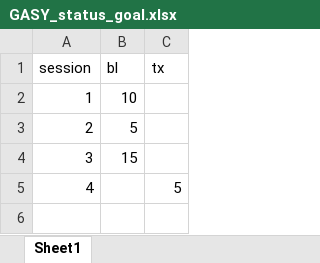
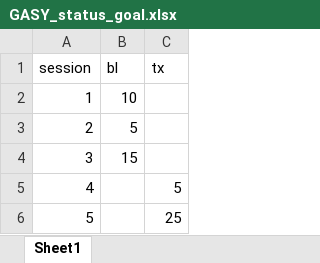
Before and after one commit to Jim-Wright90/participant_2_data, an Excel workbook: data/GASY_status_goal.xlsx, sheet Sheet1, drawn as a sheet; values as stored, in another font and other column widths than the file's, no borders; the diff names each change by its address in the sheet, - before the commit and + after, or states it on an @@ line.

Commit message:
Session 5 Updates

```diff
--- a/data/GASY_status_goal.xlsx (sheet Sheet1)
+++ b/data/GASY_status_goal.xlsx (sheet Sheet1)
+row 6: 5 |  | 25
```
Also changed, not shown: data/GASY_status_all.xlsx, data/GASY_strategy.xlsx, 1 other file.
